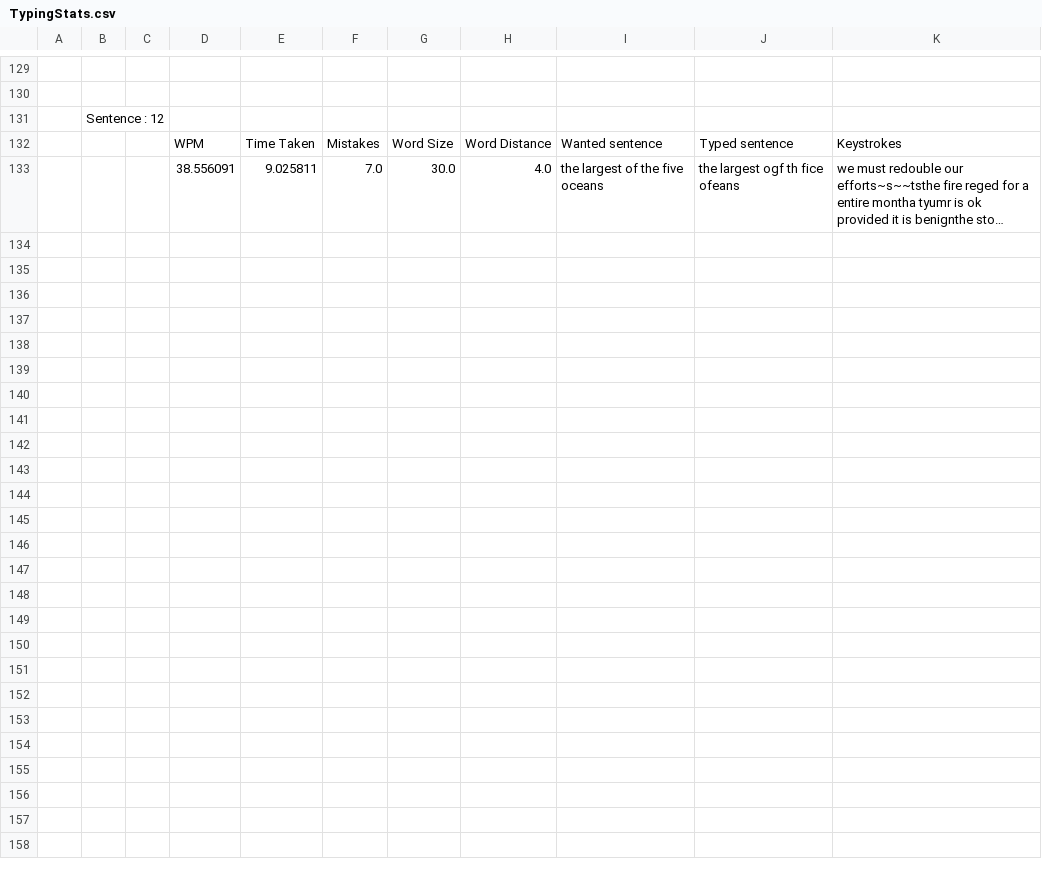
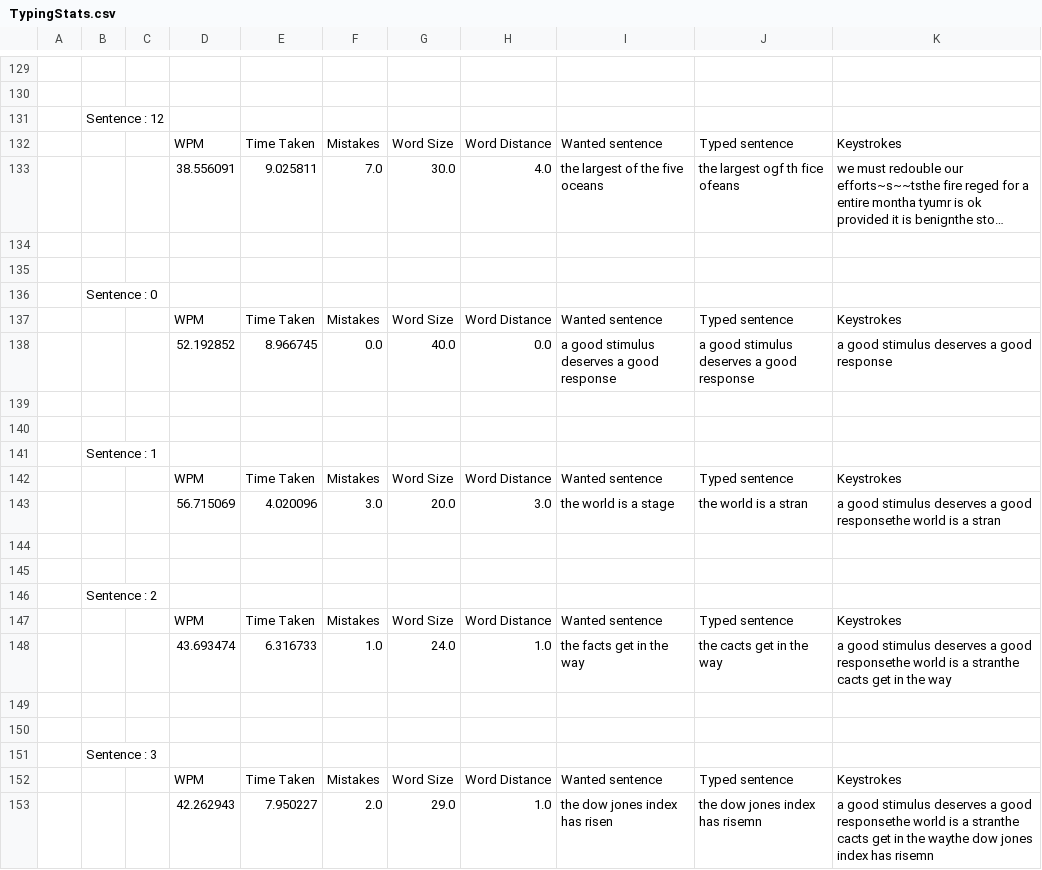
Before and after one commit to keycube/KeycubeDefender, a CSV file: Content/TypingStats.csv, drawn as a sheet; only a part is shown, gaps mark what is left out; long unchanged cells end in …; the diff covers the shown part only; the diff names each change by its address in the sheet, - before the commit and + after, or states it on an @@ line.

Commit message:
Feat/fix : The test is now over after a set number od sentences

```diff
--- a/Content/TypingStats.csv
+++ b/Content/TypingStats.csv
+row 134: (empty)
+row 135: (empty)
+row 136:  | Sentence : 0
+row 137:  |  |  | WPM | Time Taken | Mistakes | Word Size | Word Distance | Wanted sentence | Typed sentence | Keystrokes
+row 138:  |  |  | 52.192852 | 8.966745 | 0.0 | 40.0 | 0.0 | a good stimulus deserves a good response | a good stimulus deserves a good response | a good stimulus deserves a good response
+row 139: (empty)
+row 140: (empty)
+row 141:  | Sentence : 1
+row 142:  |  |  | WPM | Time Taken | Mistakes | Word Size | Word Distance | Wanted sentence | Typed sentence | Keystrokes
+row 143:  |  |  | 56.715069 | 4.020096 | 3.0 | 20.0 | 3.0 | the world is a stage | the world is a stran | a good stimulus deserves a good responsethe world is a stran
+row 144: (empty)
+row 145: (empty)
+row 146:  | Sentence : 2
+row 147:  |  |  | WPM | Time Taken | Mistakes | Word Size | Word Distance | Wanted sentence | Typed sentence | Keystrokes
+row 148:  |  |  | 43.693474 | 6.316733 | 1.0 | 24.0 | 1.0 | the facts get in the way | the cacts get in the way | a good stimulus deserves a good responsethe world is a stranthe cacts get in the way
+row 149: (empty)
+row 150: (empty)
+row 151:  | Sentence : 3
+row 152:  |  |  | WPM | Time Taken | Mistakes | Word Size | Word Distance | Wanted sentence | Typed sentence | Keystrokes
+row 153:  |  |  | 42.262943 | 7.950227 | 2.0 | 29.0 | 1.0 | the dow jones index has risen | the dow jones index has risemn | a good stimulus deserves a good responsethe world is a stranthe cacts get in the waythe dow jones index has risemn
```
Also changed, not shown: 10 added rows elsewhere in this file, 2 other files.
